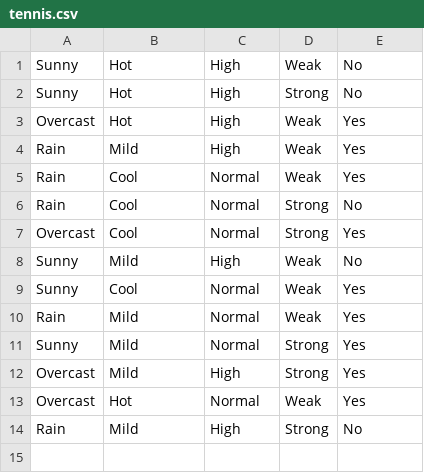
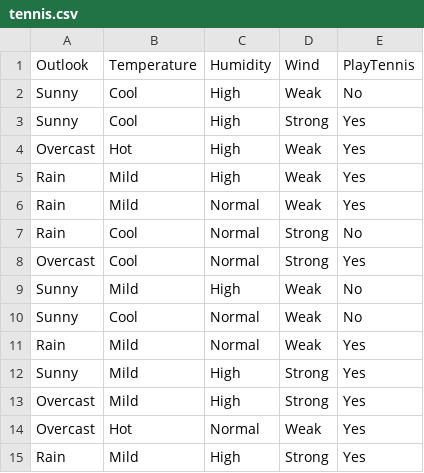
Before and after one commit to padmachandana/ai, a CSV file: tennis.csv, drawn as a sheet.

```diff
--- a/tennis.csv
+++ b/tennis.csv
@@ -1,6 +1,7 @@
-Sunny,Hot,High,Weak,No
-Sunny,Hot,High,Strong,No
+Outlook,Temperature,Humidity,Wind,PlayTennis
+Sunny,Cool,High,Weak,No
+Sunny,Cool,High,Strong,Yes
 Overcast,Hot,High,Weak,Yes
 Rain,Mild,High,Weak,Yes
-Rain,Cool,Normal,Weak,Yes
+Rain,Mild,Normal,Weak,Yes
 Rain,Cool,Normal,Strong,No
@@ -8,7 +9,7 @@ Overcast,Cool,Normal,Strong,Yes
 Sunny,Mild,High,Weak,No
-Sunny,Cool,Normal,Weak,Yes
+Sunny,Cool,Normal,Weak,No
 Rain,Mild,Normal,Weak,Yes
-Sunny,Mild,Normal,Strong,Yes
+Sunny,Mild,High,Strong,Yes
 Overcast,Mild,High,Strong,Yes
 Overcast,Hot,Normal,Weak,Yes
-Rain,Mild,High,Strong,No
+Rain,Mild,High,Strong,Yes
```
Also changed, not shown: diabetes2.csv, 13 other files.
